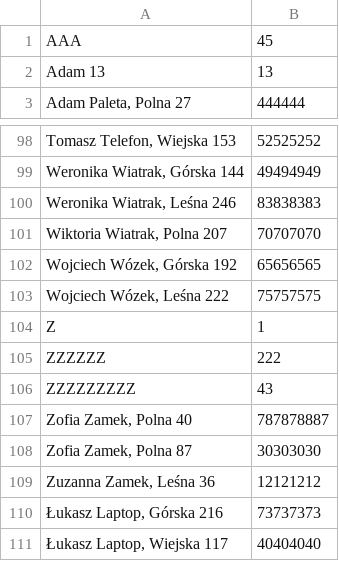
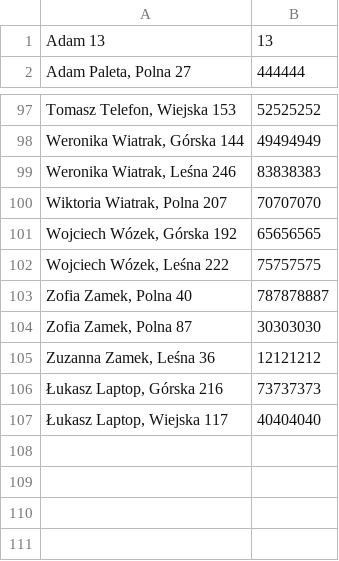
Before and after one commit to SzymonBartkowiak43/AlgorytmyPB, a CSV file: src/Zadanie4/DrzewoBST/Abonenci.csv, drawn as a sheet; only a part is shown, gaps mark what is left out.

```diff
--- a/src/Zadanie4/DrzewoBST/Abonenci.csv
+++ b/src/Zadanie4/DrzewoBST/Abonenci.csv
@@ -1,2 +1 @@
-AAA;45
 Adam 13;13
@@ -103,5 +102,2 @@ Wojciech Wózek, Górska 192;65656565
 Wojciech Wózek, Leśna 222;75757575
-Z;1
-ZZZZZZ;222
-ZZZZZZZZZ;43
 Zofia Zamek, Polna 40;787878887
```
Also changed, not shown: 1 other file.
